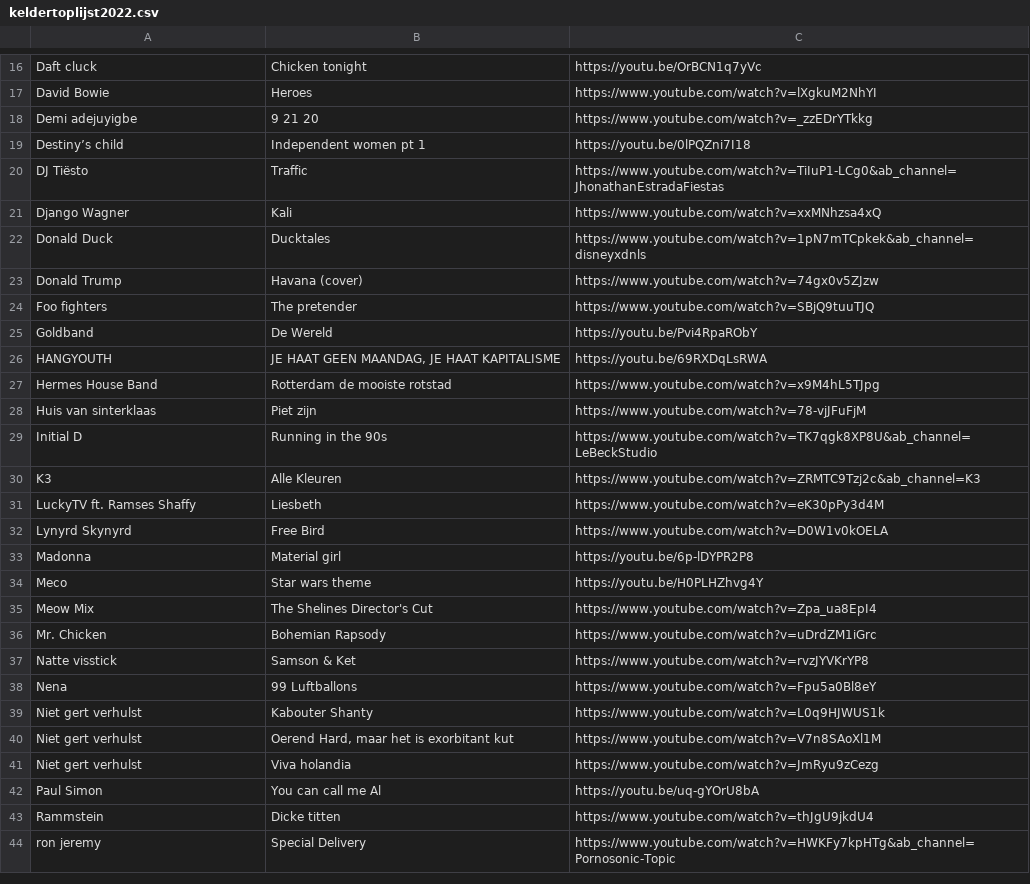
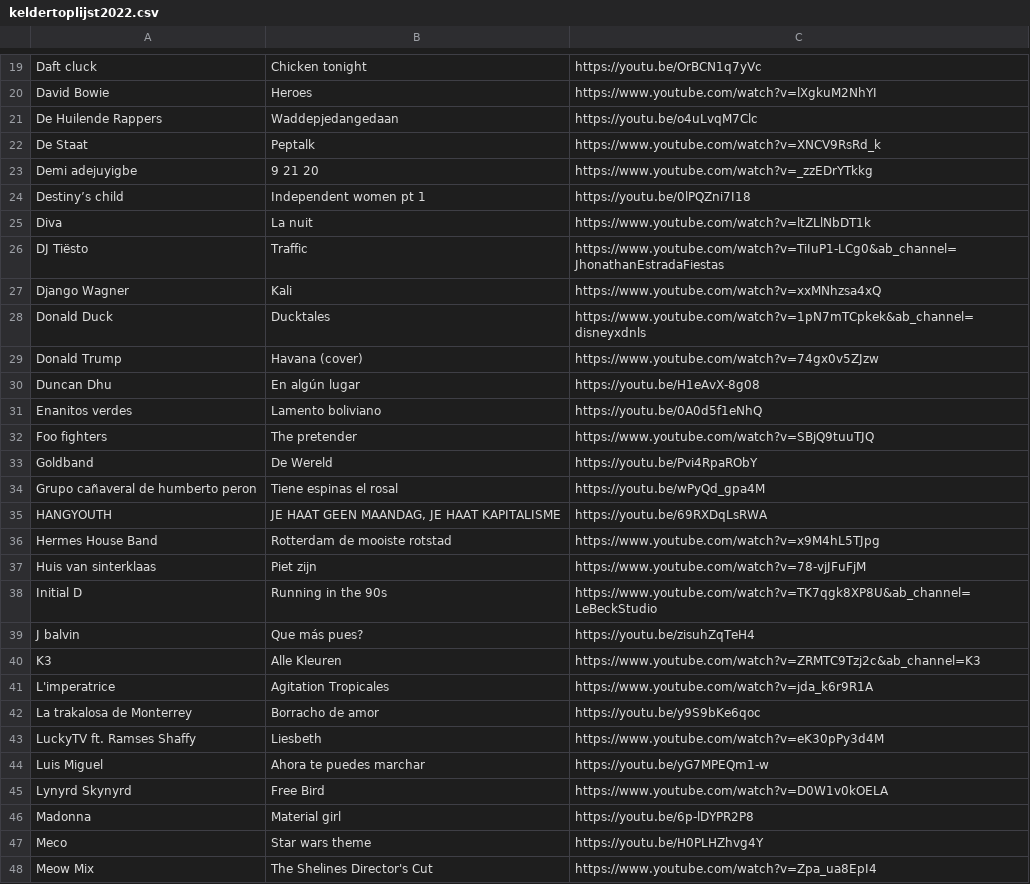
Before and after one commit to mpvanderschelling/lekkerrangschikken, a CSV file: keldertoplijst2022.csv, drawn as a sheet; only a part is shown, gaps mark what is left out; the shorter side is filled out with more unchanged rows; the diff covers the shown part only; the diff names each change by its address in the sheet, - before the commit and + after, or states it on an @@ line.

Commit message:
Update keldertoplijst2022.csv

```diff
--- a/keldertoplijst2022.csv
+++ b/keldertoplijst2022.csv
+row 21: De Huilende Rappers | Waddepjedangedaan | https://youtu.be/o4uLvqM7Clc
+row 22: De Staat | Peptalk | https://www.youtube.com/watch?v=XNCV9RsRd_k
+row 25: Diva | La nuit | https://www.youtube.com/watch?v=ltZLlNbDT1k
+row 30: Duncan Dhu | En algún lugar | https://youtu.be/H1eAvX-8g08
+row 31: Enanitos verdes | Lamento boliviano | https://youtu.be/0A0d5f1eNhQ
+row 34: Grupo cañaveral de humberto peron | Tiene espinas el rosal | https://youtu.be/wPyQd_gpa4M
+row 39: J balvin | Que más pues? | https://youtu.be/zisuhZqTeH4
+row 41: L'imperatrice | Agitation Tropicales | https://www.youtube.com/watch?v=jda_k6r9R1A
+row 42: La trakalosa de Monterrey | Borracho de amor | https://youtu.be/y9S9bKe6qoc
+row 44: Luis Miguel | Ahora te puedes marchar | https://youtu.be/yG7MPEQm1-w
```
Also changed, not shown: 8 added rows elsewhere in this file.
